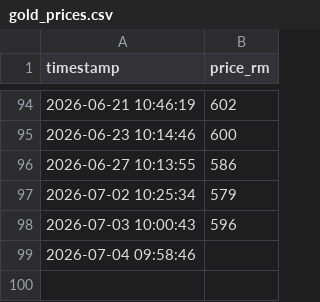
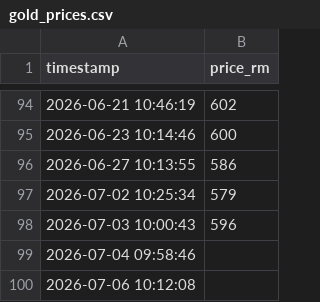
Before and after one commit to areef01/public-gold-scraper, a CSV file: PG_price_project/gold_prices.csv, drawn as a sheet; only a part is shown, gaps mark what is left out; the diff names each change by its address in the sheet, - before the commit and + after, or states it on an @@ line.

```diff
--- a/PG_price_project/gold_prices.csv
+++ b/PG_price_project/gold_prices.csv
+row 100: 2026-07-06 10:12:08
```
